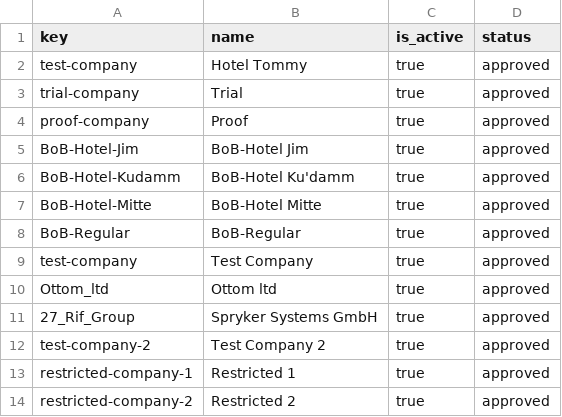
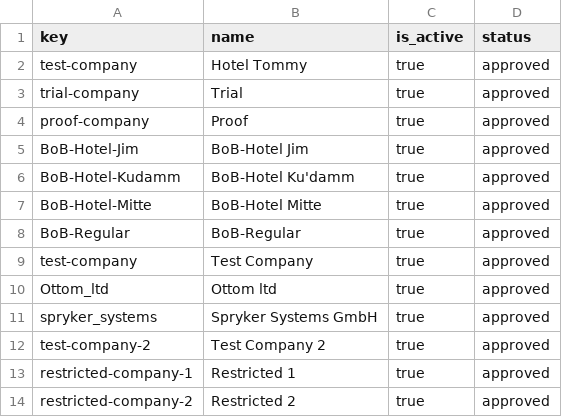
Before and after one commit to spryker/company-data-import, a CSV file: data/import/company.csv, drawn as a sheet.

Commit message:
PS-3828 Change the key from 27_Rif_Group to spryker_systems and from Otto to Ottom

```diff
--- a/data/import/company.csv
+++ b/data/import/company.csv
@@ -10,3 +10,3 @@ test-company,Test Company,true,approved
 Ottom_ltd,Ottom ltd,true,approved
-27_Rif_Group,Spryker Systems GmbH,true,approved
+spryker_systems,Spryker Systems GmbH,true,approved
 test-company-2,Test Company 2,true,approved
```
